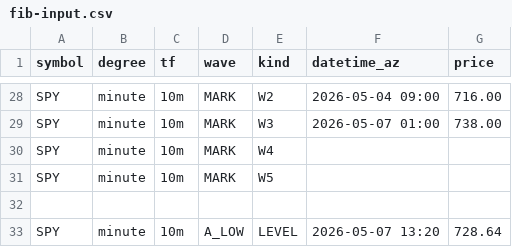
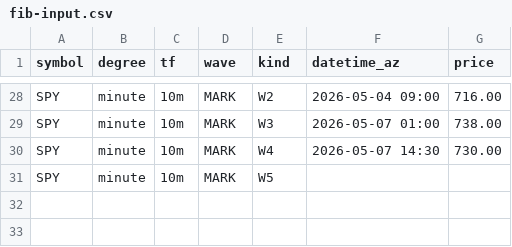
Before and after one commit to bfrye1973/frye-market-backend, a CSV file: services/core/data/fib-input.csv, drawn as a sheet; only a part is shown, gaps mark what is left out.

Commit message:
Update fib-input.csv

```diff
--- a/services/core/data/fib-input.csv
+++ b/services/core/data/fib-input.csv
@@ -29,5 +29,3 @@ SPY,minute,10m,MARK,W2,2026-05-04 09:00,716.00
 SPY,minute,10m,MARK,W3,2026-05-07 01:00,738.00
-SPY,minute,10m,MARK,W4,,
+SPY,minute,10m,MARK,W4,2026-05-07 14:30,730.00
 SPY,minute,10m,MARK,W5,,
-
-SPY,minute,10m,A_LOW,LEVEL,2026-05-07 13:20,728.64
```
